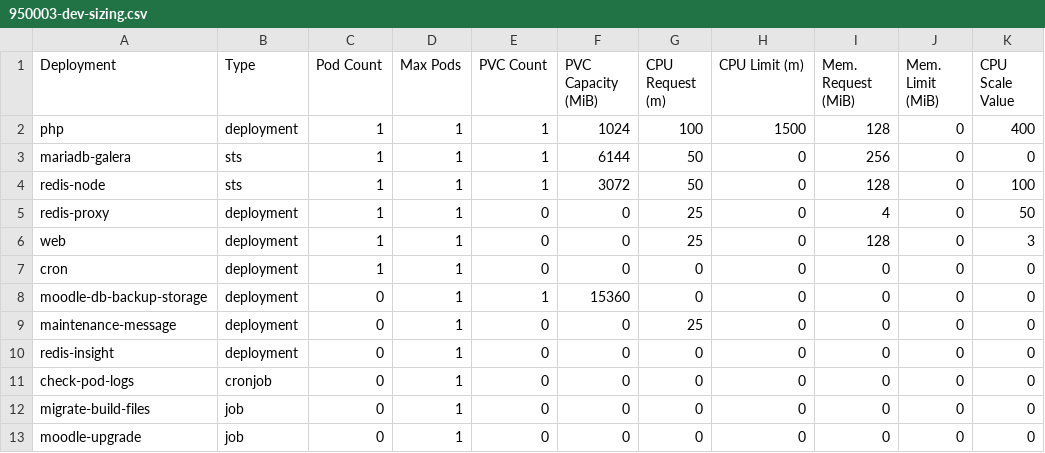
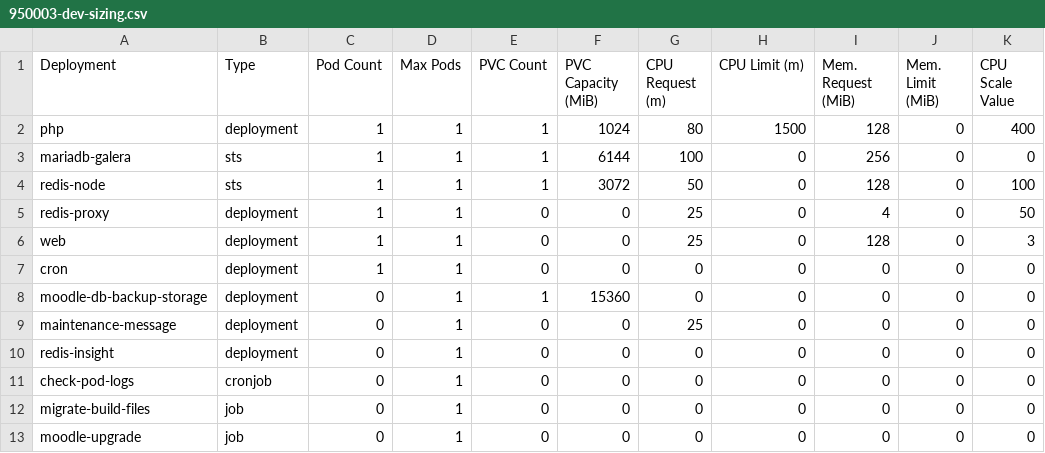
Before and after one commit to bcgov/moodle-nginx, a CSV file: openshift/950003-dev-sizing.csv, drawn as a sheet.

```diff
--- a/openshift/950003-dev-sizing.csv
+++ b/openshift/950003-dev-sizing.csv
@@ -1,4 +1,4 @@
 Deployment,Type,Pod Count,Max Pods,PVC Count,PVC Capacity (MiB),CPU Request (m),CPU Limit (m),Mem. Request (MiB),Mem. Limit (MiB),CPU Scale Value
-php,deployment,1,1,1,1024,100,1500,128,0,400
-mariadb-galera,sts,1,1,1,6144,50,0,256,0,0
+php,deployment,1,1,1,1024,80,1500,128,0,400
+mariadb-galera,sts,1,1,1,6144,100,0,256,0,0
 redis-node,sts,1,1,1,3072,50,0,128,0,100
```
Also changed, not shown: 8 other files.
